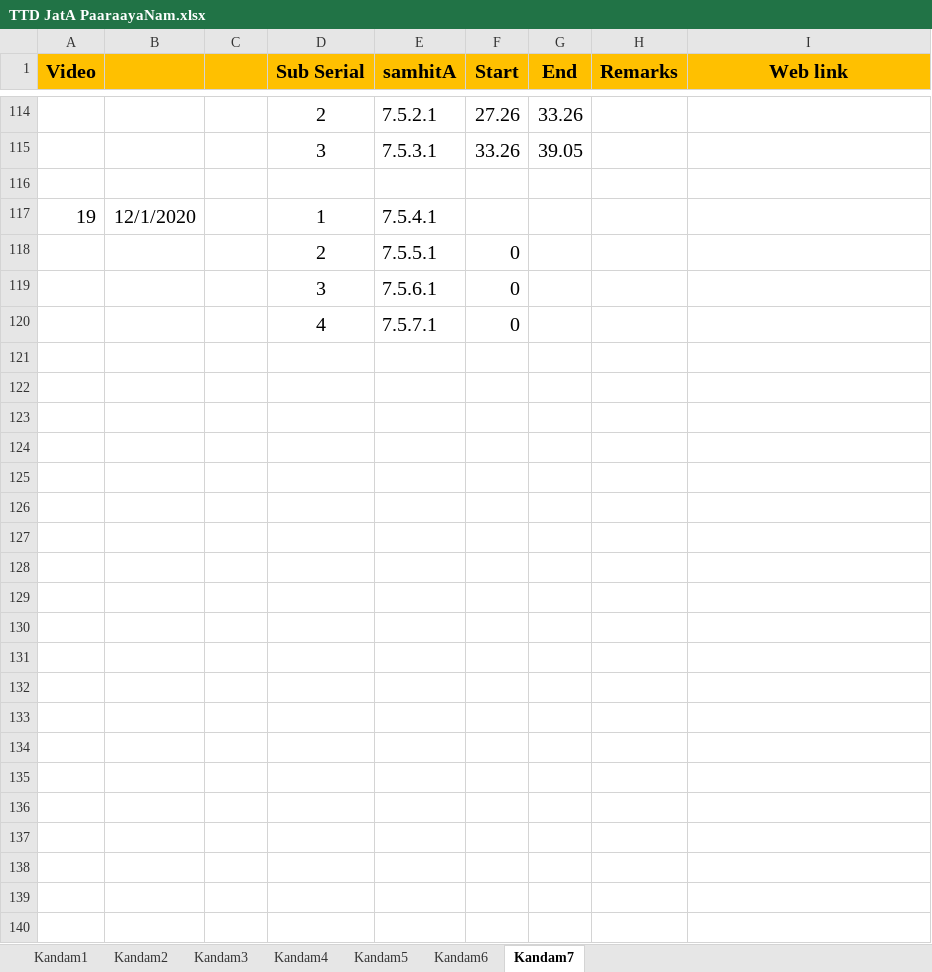
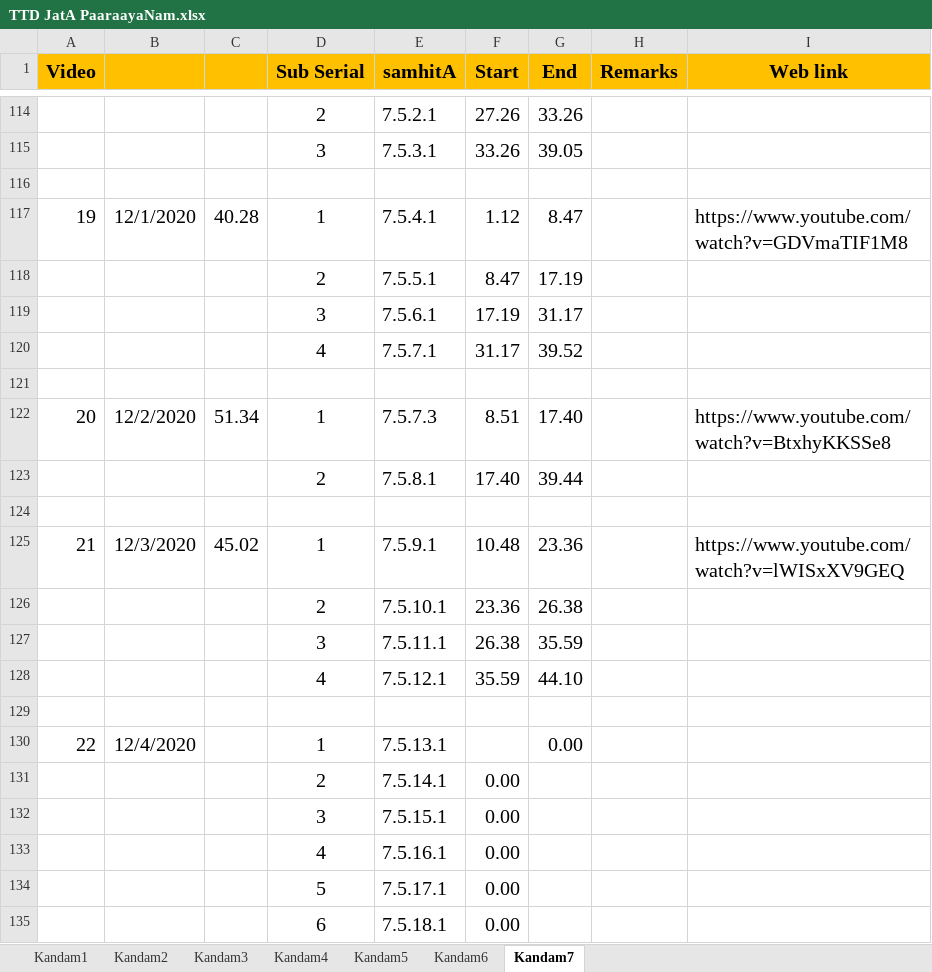
Before and after one commit to KYVeda/texts, an Excel workbook: TS Jatai Working/TTD JatA PaaraayaNam.xlsx, sheet Kandam7, drawn as a sheet; only a part is shown, gaps mark what is left out; values as stored, in another font and other column widths than the file's, no borders; addresses are those after the commit; the diff covers the shown part only; the diff names each change by its address in the sheet, - before the commit and + after, or states it on an @@ line.

Commit message:
Jatai TTD Padam Input 03/12/2020

```diff
--- a/TS Jatai Working/TTD JatA PaaraayaNam.xlsx (sheet Kandam7)
+++ b/TS Jatai Working/TTD JatA PaaraayaNam.xlsx (sheet Kandam7)
-C117: (empty)
+C117: 40.28
-F117 (Start): (empty)
+F117 (Start): 1.12
-G117 (End): (empty)
+G117 (End): 8.47
-I117 (Web link): (empty)
+I117 (Web link): https://www.youtube.com/watch?v=GDVmaTIF1M8
+row 118:  |  |  | 2 | 7.5.5.1 | 8.47 | 17.19
+row 119:  |  |  | 3 | 7.5.6.1 | 17.19 | 31.17
+row 120:  |  |  | 4 | 7.5.7.1 | 31.17 | 39.52
-row 121:  |  |  | 2 | 7.5.5.1 | 0
+row 121: (empty)
+row 122: 20 | 12/2/2020 | 51.34 | 1 | 7.5.7.3 | 8.51 | 17.40 |  | https://www.youtube.com/watch?v=BtxhyKKSSe8
+row 123:  |  |  | 2 | 7.5.8.1 | 17.40 | 39.44
-row 124:  |  |  | 3 | 7.5.6.1 | 0
+row 124: (empty)
+row 125: 21 | 12/3/2020 | 45.02 | 1 | 7.5.9.1 | 10.48 | 23.36 |  | https://www.youtube.com/watch?v=lWISxXV9GEQ
+row 126:  |  |  | 2 | 7.5.10.1 | 23.36 | 26.38
+row 127:  |  |  | 3 | 7.5.11.1 | 26.38 | 35.59
+row 128:  |  |  | 4 | 7.5.12.1 | 35.59 | 44.10
-row 129:  |  |  | 4 | 7.5.7.1 | 0
+row 129: (empty)
+row 130: 22 | 12/4/2020 |  | 1 | 7.5.13.1 |  | 0.00
+row 131:  |  |  | 2 | 7.5.14.1 | 0.00
+row 132:  |  |  | 3 | 7.5.15.1 | 0.00
+row 133:  |  |  | 4 | 7.5.16.1 | 0.00
+row 134:  |  |  | 5 | 7.5.17.1 | 0.00
+row 135:  |  |  | 6 | 7.5.18.1 | 0.00
```
Also changed, not shown: 9 added rows elsewhere in this sheet, TS Jatai Working/Raja Files/Padam Inputs/TS 1.8 Padam Input Template.xlsx, TS Jatai Working/prAtiSAkyam Rules Sethu.xlsx, 5 other files.
